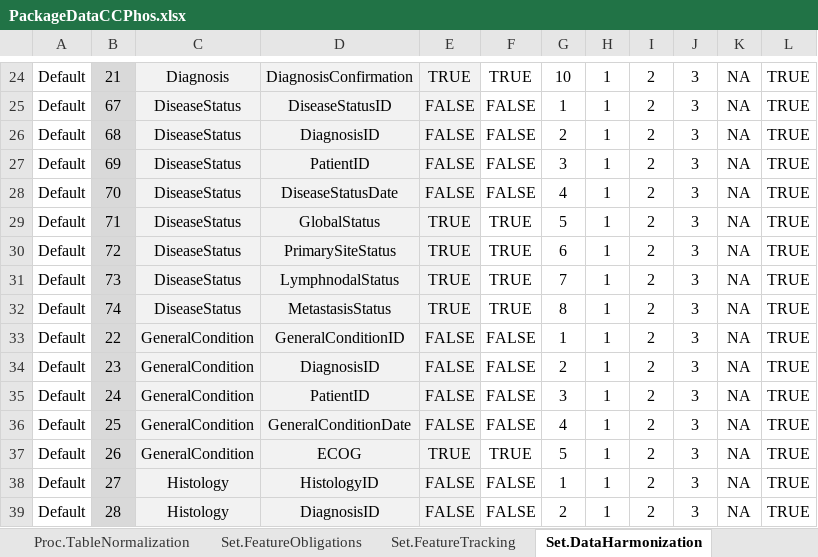
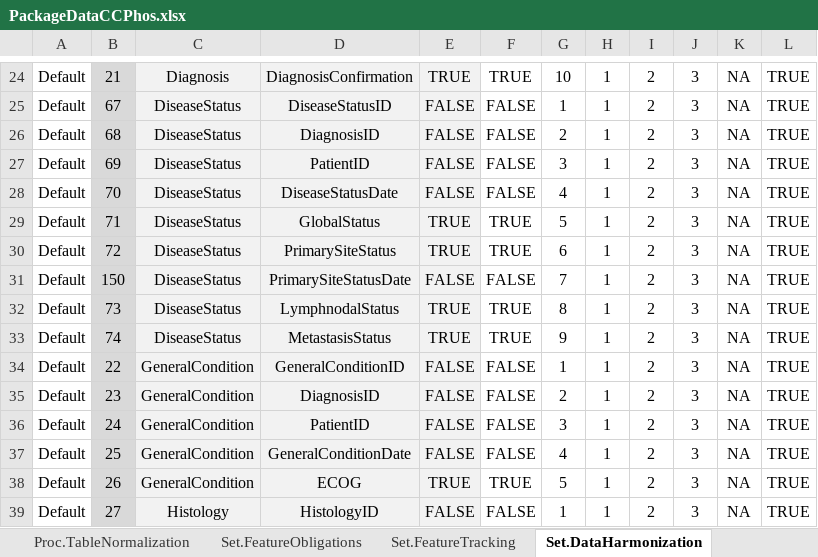
Before and after one commit to BastianReiter/dsCCPhos, an Excel workbook: Development/Data/PackageData/PackageDataCCPhos.xlsx, sheet Set.DataHarmonization, drawn as a sheet; only a part is shown, gaps mark what is left out; the shorter side is filled out with more unchanged rows; values as stored, in another font and other column widths than the file's, no borders; conditional formats not drawn; addresses are those after the commit; the diff names each change by its address in the sheet, - before the commit and + after, or states it on an @@ line.

Commit message:
Small update in meta data

```diff
--- a/Development/Data/PackageData/PackageDataCCPhos.xlsx (sheet Set.DataHarmonization)
+++ b/Development/Data/PackageData/PackageDataCCPhos.xlsx (sheet Set.DataHarmonization)
+row 31: Default | 150 | DiseaseStatus | PrimarySiteStatusDate | FALSE | FALSE | 7 | 1 | 2 | 3 | NA | TRUE
-G32: 7
+G32: 8
-G33: 8
+G33: 9
```
Also changed, not shown: sheet Meta.Features, sheet Set.FuzzyStringMatching, sheet Set.FeatureTracking, sheet Set.FeatureObligations, sheet ObligatoryFeatures_RDS, formulas that keep their value, 10 other files.
